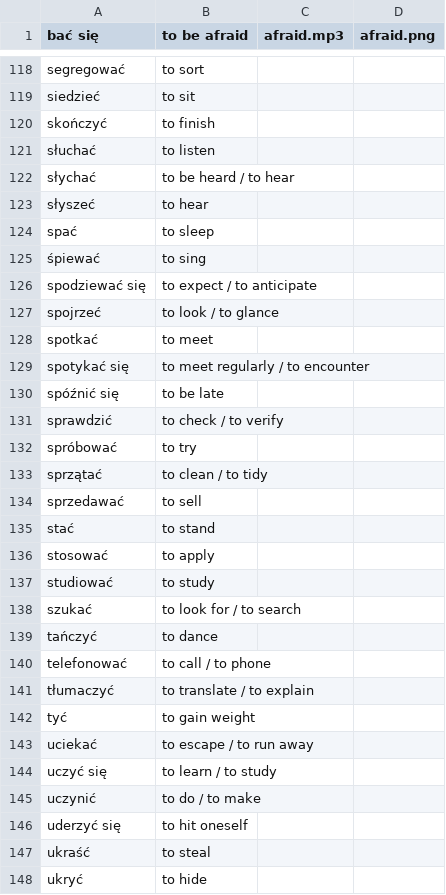
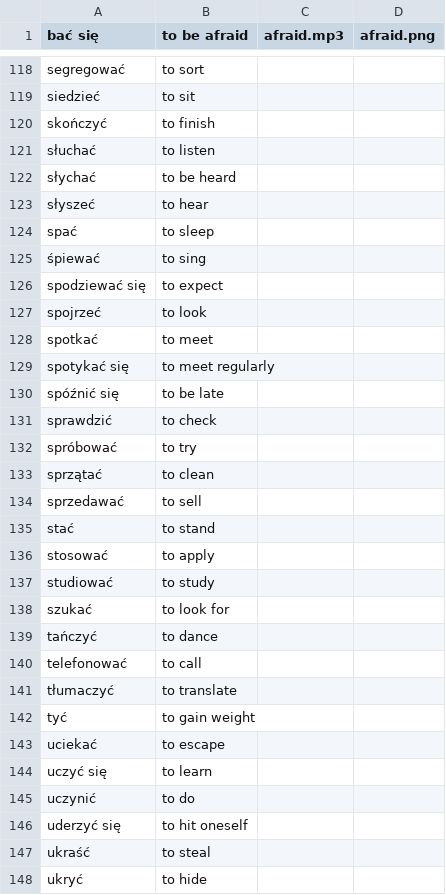
Before and after one commit to lyskouski/app-language, a CSV file: assets/data/PL/EN/data/verbs.csv, drawn as a sheet; only a part is shown, gaps mark what is left out; the diff covers the shown part only.

```diff
--- a/assets/data/PL/EN/data/verbs.csv
+++ b/assets/data/PL/EN/data/verbs.csv
@@ -121,3 +121,3 @@ skończyć ; to finish
 słuchać ; to listen
-słychać ; to be heard / to hear
+słychać ; to be heard
 słyszeć ; to hear
@@ -125,10 +125,10 @@ spać ; to sleep
 śpiewać ; to sing
-spodziewać się ; to expect / to anticipate
-spojrzeć ; to look / to glance
+spodziewać się ; to expect
+spojrzeć ; to look
 spotkać ; to meet
-spotykać się ; to meet regularly / to encounter
+spotykać się ; to meet regularly
 spóźnić się ; to be late
-sprawdzić ; to check / to verify
+sprawdzić ; to check
 spróbować ; to try
-sprzątać ; to clean / to tidy
+sprzątać ; to clean
 sprzedawać ; to sell
@@ -137,10 +137,10 @@ stosować ; to apply
 studiować ; to study
-szukać ; to look for / to search
+szukać ; to look for
 tańczyć ; to dance
-telefonować ; to call / to phone
-tłumaczyć ; to translate / to explain
+telefonować ; to call
+tłumaczyć ; to translate
 tyć ; to gain weight
-uciekać ; to escape / to run away
-uczyć się ; to learn / to study
-uczynić ; to do / to make
+uciekać ; to escape
+uczyć się ; to learn
+uczynić ; to do
 uderzyć się ; to hit oneself
```
Also changed, not shown: 63 edited cells elsewhere in this file, 8 other files.
